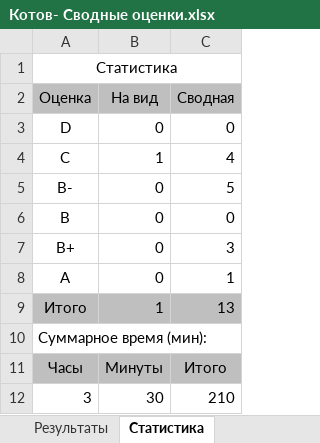
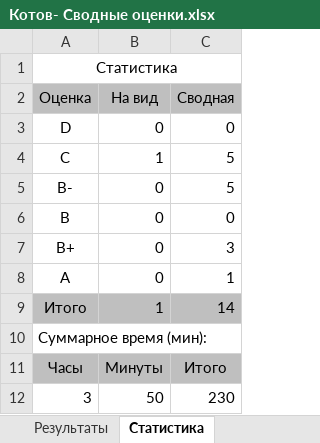
Before and after one commit to siarhei-sd/shift-java, an Excel workbook: 2024-3q/Котов- Сводные оценки.xlsx, sheet Статистика, drawn as a sheet; values as stored, in another font and other column widths than the file's, no borders; the diff names each change by its address in the sheet, - before the commit and + after, or states it on an @@ line.

```diff
--- a/2024-3q/Котов- Сводные оценки.xlsx (sheet Статистика)
+++ b/2024-3q/Котов- Сводные оценки.xlsx (sheet Статистика)
-C4 (Сводная): 4
+C4 (Сводная): 5
-C9 (Сводная): 13
+C9 (Сводная): 14
-B12 (На вид): 30
+B12 (На вид): 50
-C12 (Сводная): 210
+C12 (Сводная): 230
```
Also changed, not shown: sheet Результаты, 7 other files.
